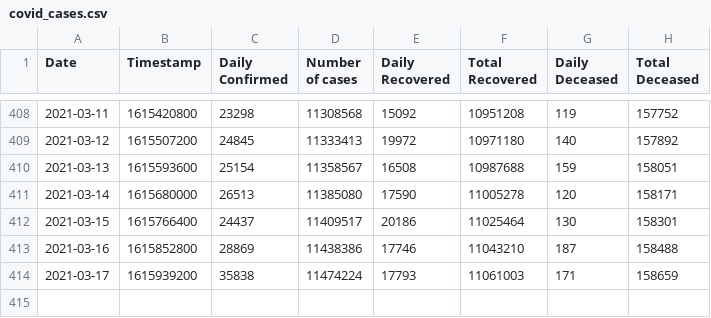
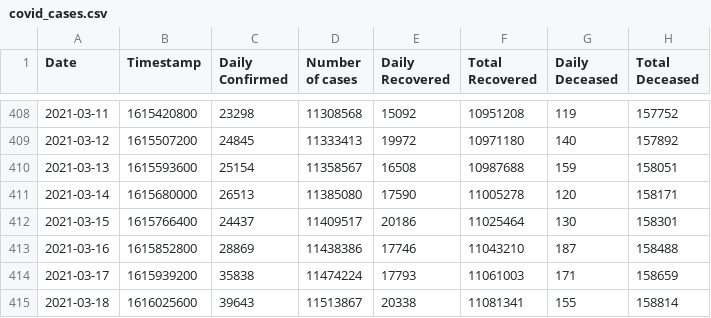
Before and after one commit to chetan0402/covid-19-dataset, a CSV file: covid_cases.csv, drawn as a sheet; only a part is shown, gaps mark what is left out; the diff names each change by its address in the sheet, - before the commit and + after, or states it on an @@ line.

```diff
--- a/covid_cases.csv
+++ b/covid_cases.csv
+row 415: 2021-03-18 | 1616025600 | 39643 | 11513867 | 20338 | 11081341 | 155 | 158814
```
Also changed, not shown: 1 other file.
